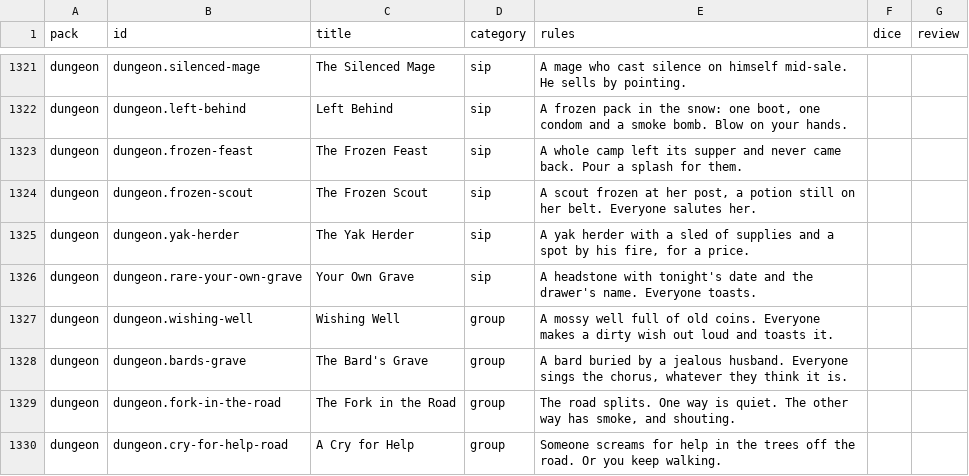
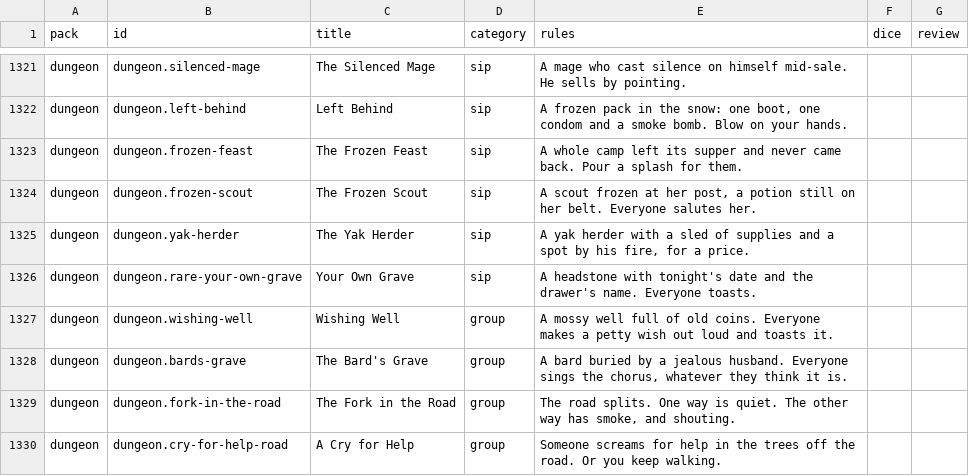
Before and after one commit to spencerdavis226/side-quest, a CSV file: docs/card-review.csv, drawn as a sheet; only a part is shown, gaps mark what is left out; the diff covers the shown part only.

```diff
--- a/docs/card-review.csv
+++ b/docs/card-review.csv
@@ -1326,3 +1326,3 @@ pack,id,title,category,rules,dice,review
 "dungeon","dungeon.rare-your-own-grave","Your Own Grave","sip","A headstone with tonight's date and the drawer's name. Everyone toasts.","",""
-"dungeon","dungeon.wishing-well","Wishing Well","group","A mossy well full of old coins. Everyone makes a dirty wish out loud and toasts it.","",""
+"dungeon","dungeon.wishing-well","Wishing Well","group","A mossy well full of old coins. Everyone makes a petty wish out loud and toasts it.","",""
 "dungeon","dungeon.bards-grave","The Bard's Grave","group","A bard buried by a jealous husband. Everyone sings the chorus, whatever they think it is.","",""
```
Also changed, not shown: 58 edited cells elsewhere in this file, 26 other files.
